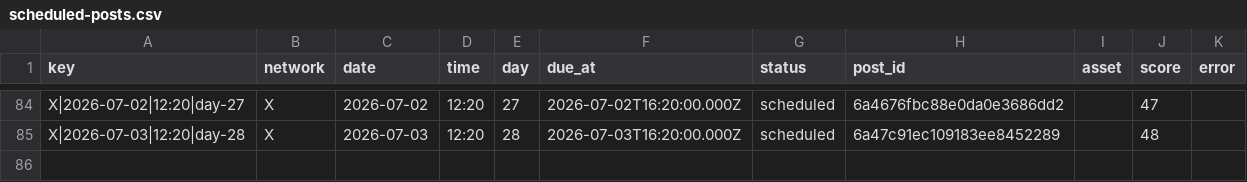
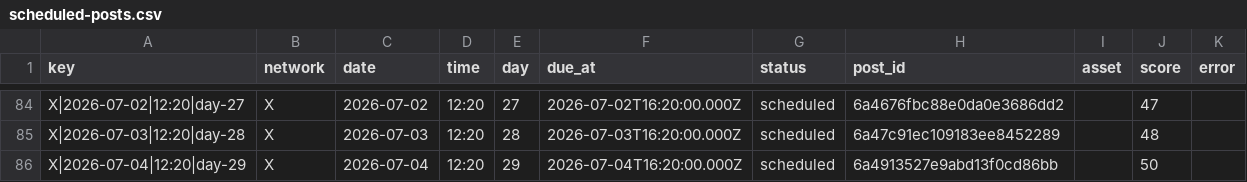
Before and after one commit to nicolass309/leadops-assets, a CSV file: automation/state/scheduled-posts.csv, drawn as a sheet; only a part is shown, gaps mark what is left out; the diff names each change by its address in the sheet, - before the commit and + after, or states it on an @@ line.

Commit message:
LeadOps daily publishing state

```diff
--- a/automation/state/scheduled-posts.csv
+++ b/automation/state/scheduled-posts.csv
+row 86: X|2026-07-04|12:20|day-29 | X | 2026-07-04 | 12:20 | 29 | 2026-07-04T16:20:00.000Z | scheduled | 6a4913527e9abd13f0cd86bb |  | 50
```
Also changed, not shown: 4 other files.
